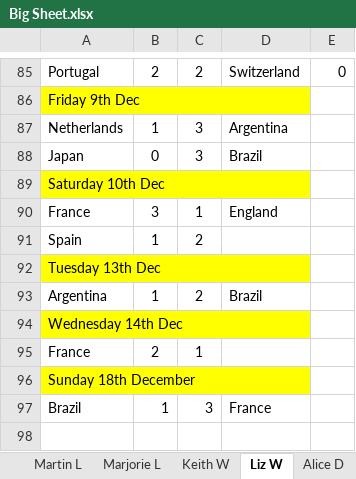
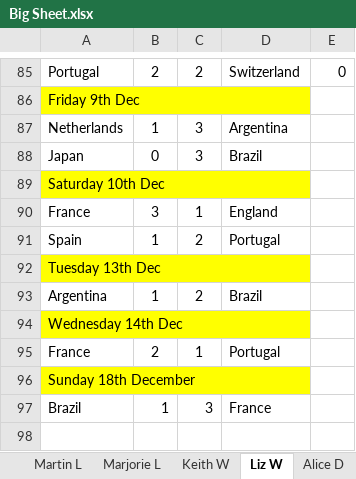
Before and after one commit to hairybloke68/FootieTake2, an Excel workbook: resources/Forms/Excel/Big Sheet.xlsx, sheet Liz W, drawn as a sheet; only a part is shown, gaps mark what is left out; values as stored, in another font and other column widths than the file's, no borders; the diff names each change by its address in the sheet, - before the commit and + after, or states it on an @@ line.

```diff
--- a/resources/Forms/Excel/Big Sheet.xlsx (sheet Liz W)
+++ b/resources/Forms/Excel/Big Sheet.xlsx (sheet Liz W)
-D91: (empty)
+D91: Portugal
-D95: (empty)
+D95: Portugal
```
Also changed, not shown: sheet Knockout days, formulas that keep their value, charts or pictures, 2 other files.
